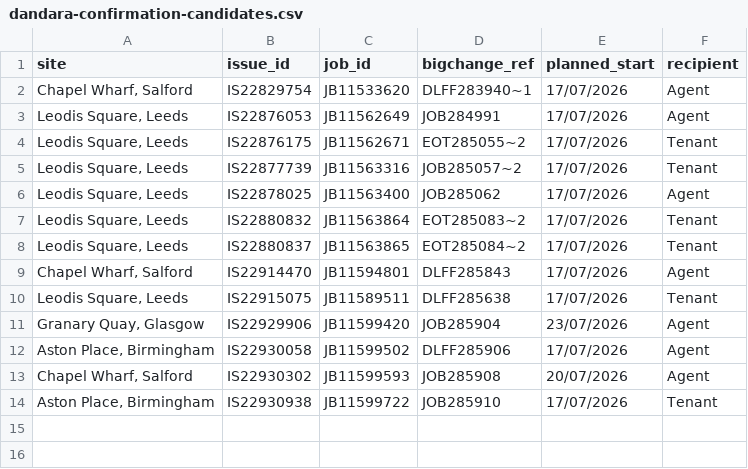
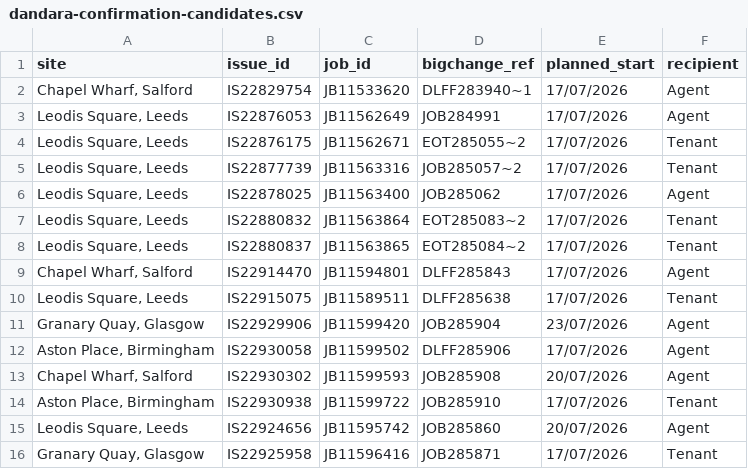
Before and after one commit to daniel00123-tech/Main, a CSV file: artifacts/dandara-confirmation-candidates.csv, drawn as a sheet.

```diff
--- a/artifacts/dandara-confirmation-candidates.csv
+++ b/artifacts/dandara-confirmation-candidates.csv
@@ -14 +14,3 @@ site,issue_id,job_id,bigchange_ref,planned_start,recipient
 "Aston Place, Birmingham",IS22930938,JB11599722,JOB285910,17/07/2026,Tenant
+"Leodis Square, Leeds",IS22924656,JB11595742,JOB285860,20/07/2026,Agent
+"Granary Quay, Glasgow",IS22925958,JB11596416,JOB285871,17/07/2026,Tenant
```
Also changed, not shown: 2 other files.
